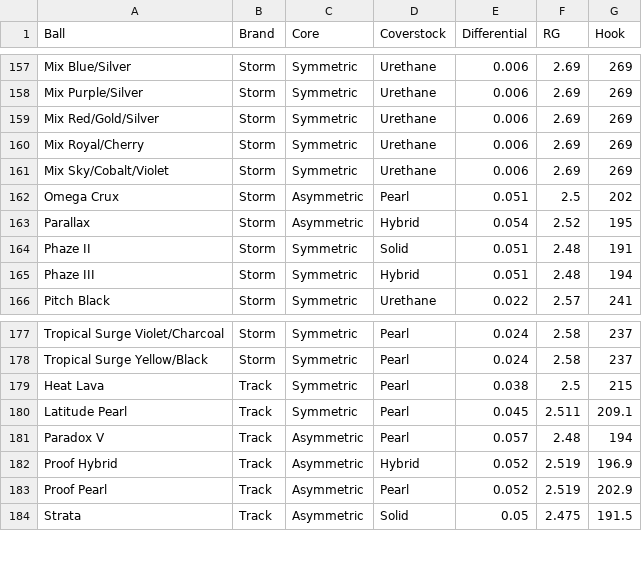
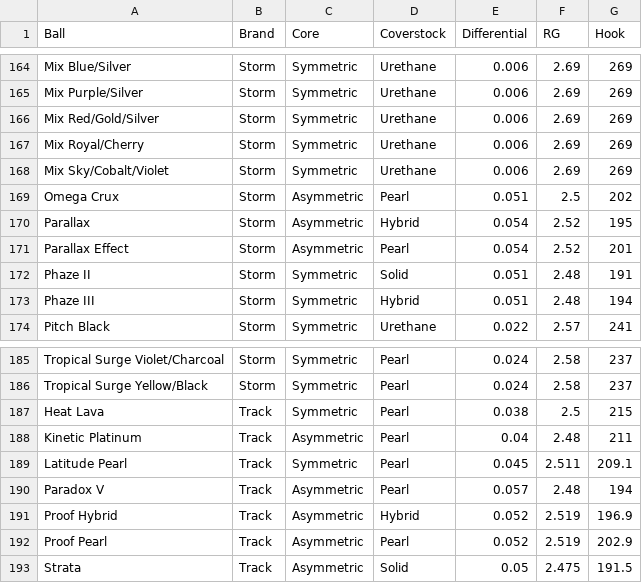
Before and after one commit to jpre195/Bowlers_Pocketbook, a CSV file: app/src/main/res/raw/bowling_balls_processed.csv, drawn as a sheet; only a part is shown, gaps mark what is left out; the diff covers the shown part only.

```diff
--- a/app/src/main/res/raw/bowling_balls_processed.csv
+++ b/app/src/main/res/raw/bowling_balls_processed.csv
@@ -163,2 +170,3 @@ Omega Crux,Storm,Asymmetric,Pearl,0.051,2.5,202
 Parallax,Storm,Asymmetric,Hybrid,0.054,2.52,195
+Parallax Effect,Storm,Asymmetric,Pearl,0.054,2.52,201
 Phaze II,Storm,Symmetric,Solid,0.051,2.48,191
@@ -179,2 +187,3 @@ Tropical Surge Yellow/Black,Storm,Symmetric,Pearl,0.024,2.58,237
 Heat Lava,Track,Symmetric,Pearl,0.038,2.5,215
+Kinetic Platinum,Track,Asymmetric,Pearl,0.04,2.48,211
 Latitude Pearl,Track,Symmetric,Pearl,0.045,2.511,209.1
```
Also changed, not shown: 7 added rows elsewhere in this file, 9 other files.
